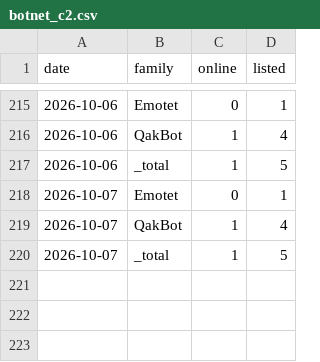
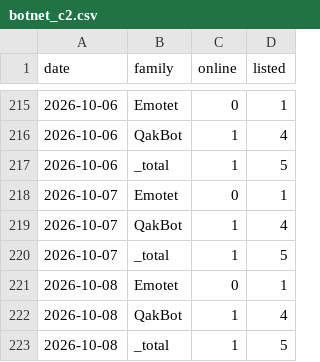
Before and after one commit to Devko/CyberMon, a CSV file: site/data/history/botnet_c2.csv, drawn as a sheet; only a part is shown, gaps mark what is left out.

```diff
--- a/site/data/history/botnet_c2.csv
+++ b/site/data/history/botnet_c2.csv
@@ -220 +220,4 @@ date,family,online,listed
 2026-10-07,_total,1,5
+2026-10-08,Emotet,0,1
+2026-10-08,QakBot,1,4
+2026-10-08,_total,1,5
```
Also changed, not shown: site/data/history/nvd_backlog.csv, site/data/history/nvd_throughput.csv, 43 other files.
